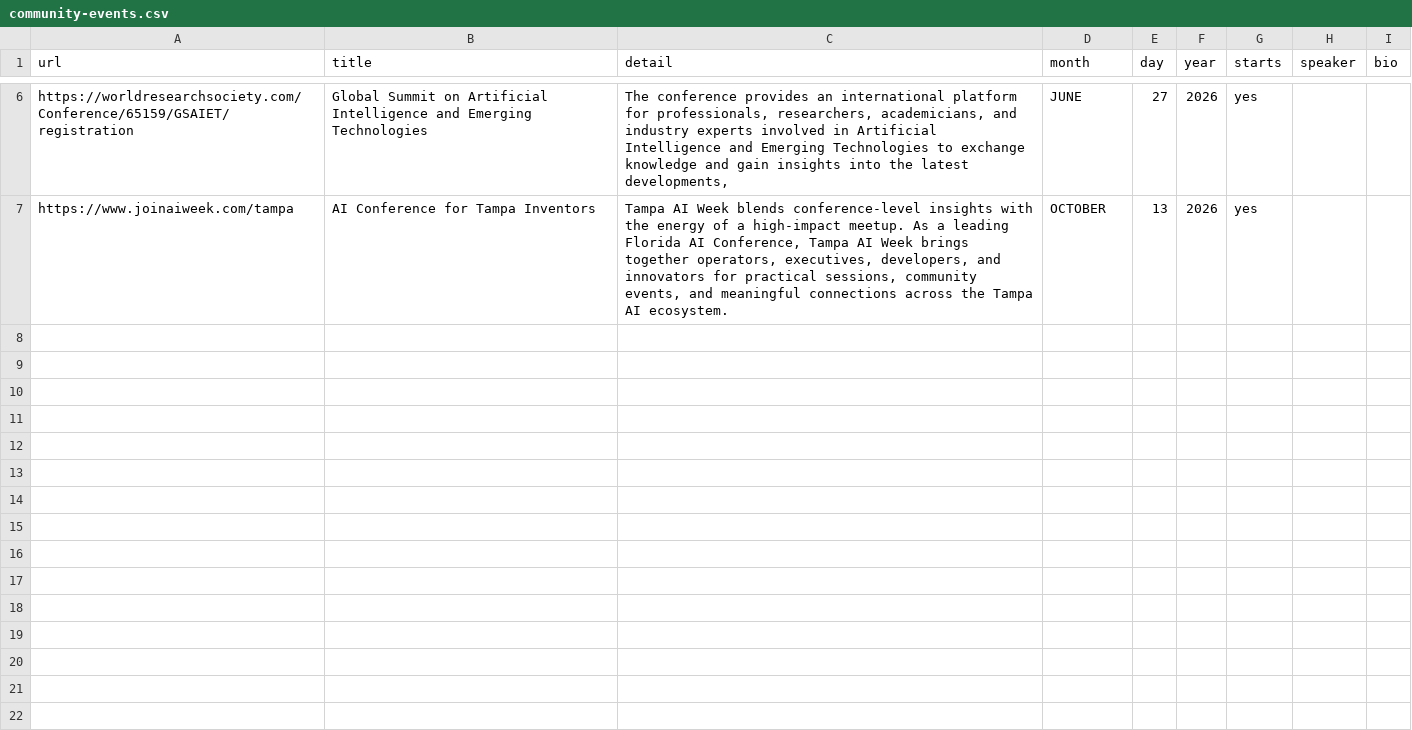
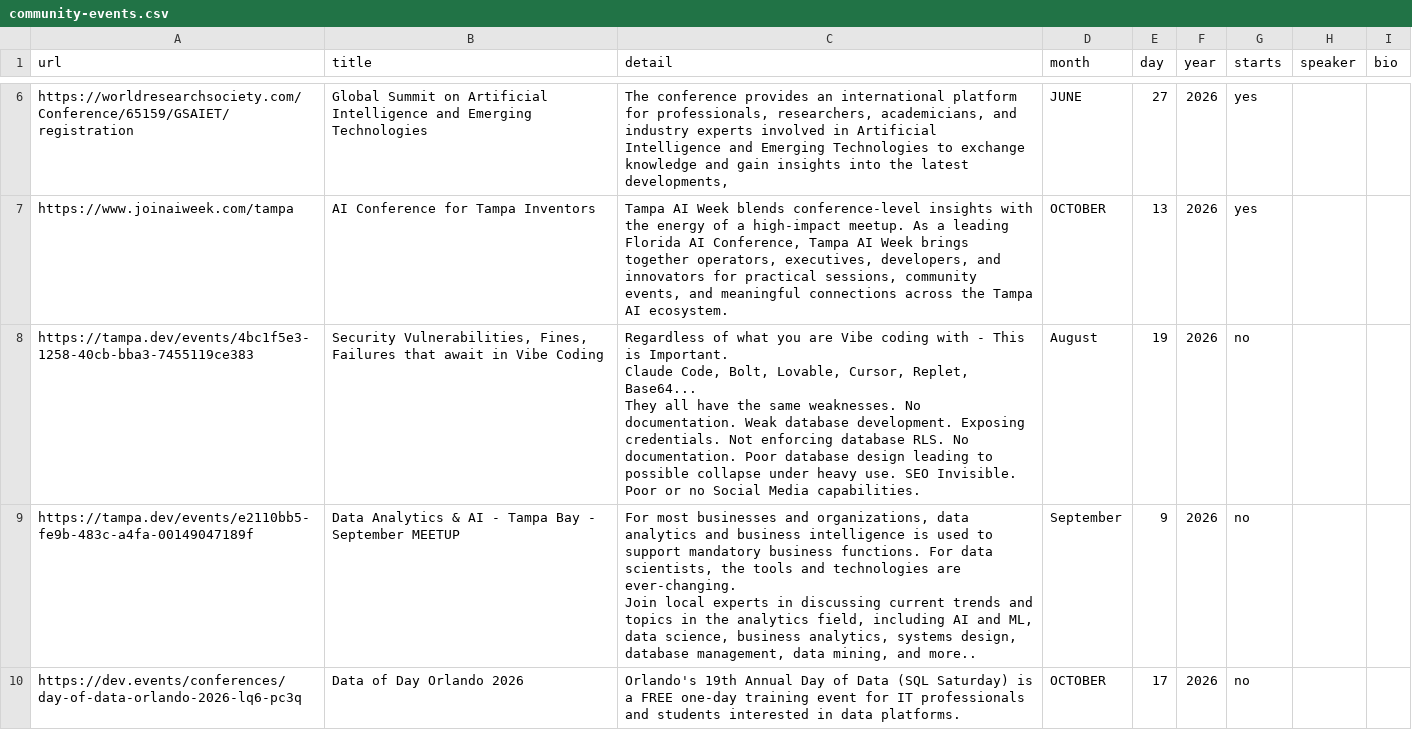
Before and after one commit to aicybercomputing-byte/public-htmls, a CSV file: csv/community-events.csv, drawn as a sheet; only a part is shown, gaps mark what is left out; ↵ is a line break in a cell; the diff covers the shown part only; the diff names each change by its address in the sheet, - before the commit and + after, or states it on an @@ line.

```diff
--- a/csv/community-events.csv
+++ b/csv/community-events.csv
+row 8: https://tampa.dev/events/4bc1f5e3-1258-40cb-bba3-7455119ce383 | Security Vulnerabilities, Fines, Failures that await in Vibe Coding | Regardless of what you are Vibe coding with - This is Important. ↵ Claude Code, Bolt, Lovable, Cursor, Replet, Base64... ↵ They all have the same weaknesses. No documentation. Weak database development. Exposing credentials. Not enforcing database RLS. No documentation. Poor database design leading to possible collapse under heavy use. SEO Invisible. Poor or no Social Media capabilities. | August | 19 | 2026 | no
+row 9: https://tampa.dev/events/e2110bb5-fe9b-483c-a4fa-00149047189f | Data Analytics & AI - Tampa Bay - September MEETUP | For most businesses and organizations, data analytics and business intelligence is used to support mandatory business functions. For data scientists, the tools and technologies are ever-changing. ↵ Join local experts in discussing current trends and topics in the analytics field, including AI and ML, data science, business analytics, systems design, database management, data mining, and more.. | September | 9 | 2026 | no
+row 10: https://dev.events/conferences/day-of-data-orlando-2026-lq6-pc3q | Data of Day Orlando 2026 | Orlando's 19th Annual Day of Data (SQL Saturday) is a FREE one-day training event for IT professionals and students interested in data platforms. | OCTOBER | 17 | 2026 | no
```
Also changed, not shown: 3 added rows elsewhere in this file, ai-x/ai-x-events.csv, ai-x/community-events.csv, 1 other file.
